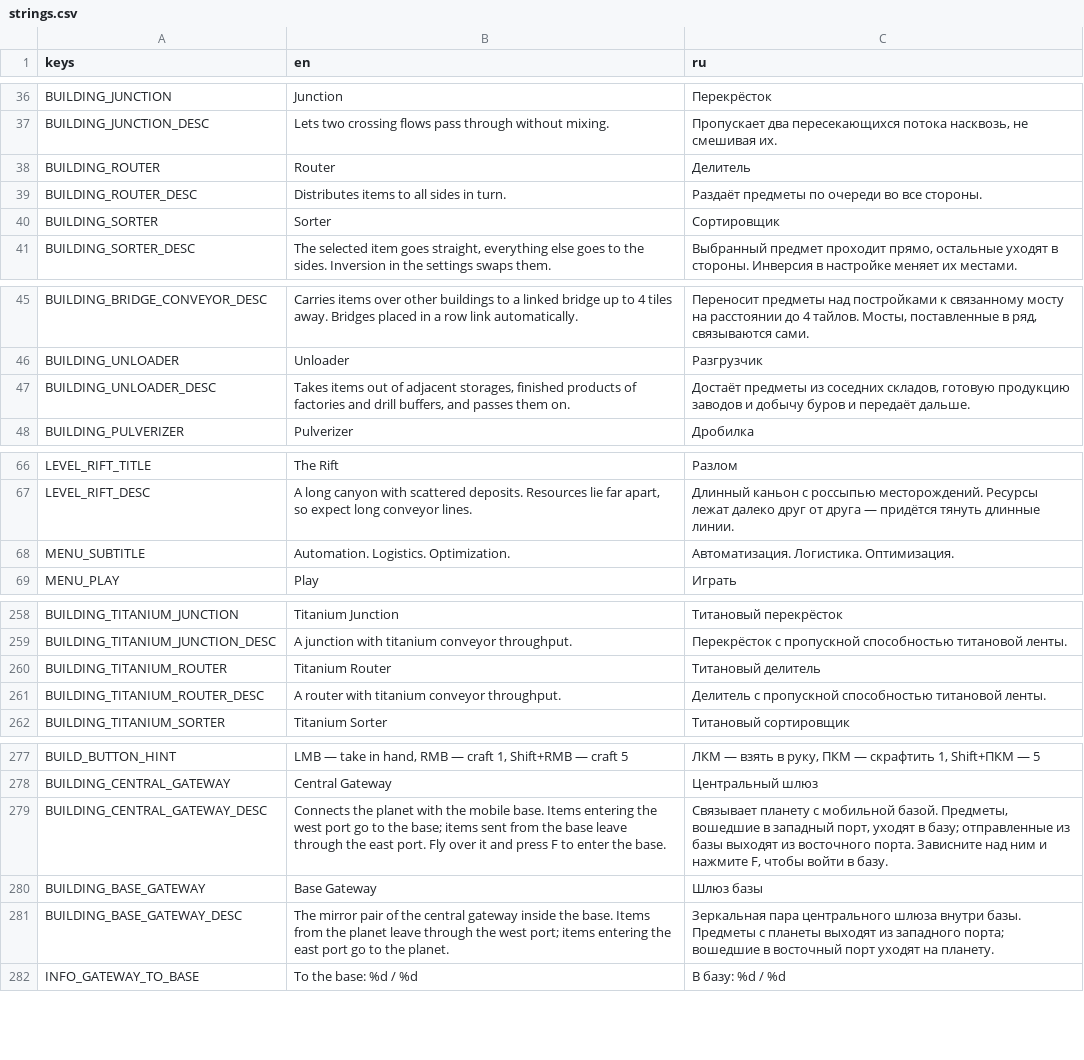
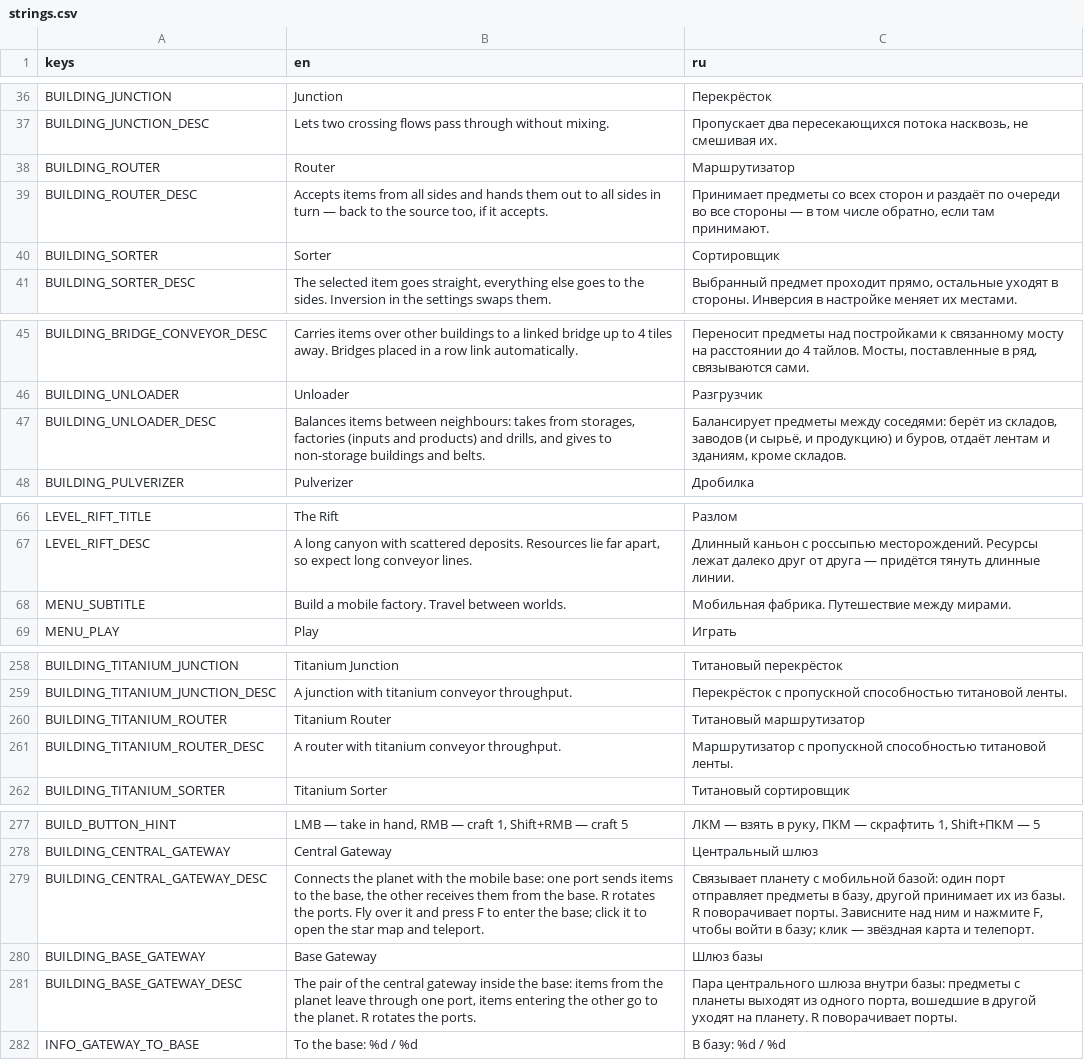
Before and after one commit to AristoCraft-42/WarpFactor, a CSV file: i18n/strings.csv, drawn as a sheet; only a part is shown, gaps mark what is left out; the diff covers the shown part only.

```diff
--- a/i18n/strings.csv
+++ b/i18n/strings.csv
@@ -37,4 +37,4 @@ BUILDING_JUNCTION,Junction,Перекрёсток
 BUILDING_JUNCTION_DESC,Lets two crossing flows pass through without mixing.,"Пропускает два пересекающихся потока насквозь, не смешивая их."
-BUILDING_ROUTER,Router,Делитель
-BUILDING_ROUTER_DESC,Distributes items to all sides in turn.,Раздаёт предметы по очереди во все стороны.
+BUILDING_ROUTER,Router,Маршрутизатор
+BUILDING_ROUTER_DESC,"Accepts items from all sides and hands them out to all sides in turn — back to the source too, if it accepts.","Принимает предметы со всех сторон и раздаёт по очереди во все стороны — в том числе обратно, если там принимают."
 BUILDING_SORTER,Sorter,Сортировщик
@@ -46,3 +46,3 @@ BUILDING_BRIDGE_CONVEYOR_DESC,Carries items over other buildings to a linked bri
 BUILDING_UNLOADER,Unloader,Разгрузчик
-BUILDING_UNLOADER_DESC,"Takes items out of adjacent storages, finished products of factories and drill buffers, and passes them on.","Достаёт предметы из соседних складов, готовую продукцию заводов и добычу буров и передаёт дальше."
+BUILDING_UNLOADER_DESC,"Balances items between neighbours: takes from storages, factories (inputs and products) and drills, and gives to non-storage buildings and belts.","Балансирует предметы между соседями: берёт из складов, заводов (и сырьё, и продукцию) и буров, отдаёт лентам и зданиям, кроме складов."
 BUILDING_PULVERIZER,Pulverizer,Дробилка
@@ -67,3 +67,3 @@ LEVEL_RIFT_TITLE,The Rift,Разлом
 LEVEL_RIFT_DESC,"A long canyon with scattered deposits. Resources lie far apart, so expect long conveyor lines.",Длинный каньон с россыпью месторождений. Ресурсы лежат далеко друг от друга — придётся тянуть длинные линии.
-MENU_SUBTITLE,Automation. Logistics. Optimization.,Автоматизация. Логистика. Оптимизация.
+MENU_SUBTITLE,Build a mobile factory. Travel between worlds.,Мобильная фабрика. Путешествие между мирами.
 MENU_PLAY,Play,Играть
@@ -259,4 +259,4 @@ BUILDING_TITANIUM_JUNCTION,Titanium Junction,Титановый перекрёс
 BUILDING_TITANIUM_JUNCTION_DESC,A junction with titanium conveyor throughput.,Перекрёсток с пропускной способностью титановой ленты.
-BUILDING_TITANIUM_ROUTER,Titanium Router,Титановый делитель
-BUILDING_TITANIUM_ROUTER_DESC,A router with titanium conveyor throughput.,Делитель с пропускной способностью титановой ленты.
+BUILDING_TITANIUM_ROUTER,Titanium Router,Титановый маршрутизатор
+BUILDING_TITANIUM_ROUTER_DESC,A router with titanium conveyor throughput.,Маршрутизатор с пропускной способностью титановой ленты.
 BUILDING_TITANIUM_SORTER,Titanium Sorter,Титановый сортировщик
@@ -278,5 +278,5 @@ BUILD_BUTTON_HINT,"LMB — take in hand, RMB — craft 1, Shift+RMB — craft 5"
 BUILDING_CENTRAL_GATEWAY,Central Gateway,Центральный шлюз
-BUILDING_CENTRAL_GATEWAY_DESC,Connects the planet with the mobile base. Items entering the west port go to the base; items sent from the base leave through the east port. Fly over it and press F to enter the base.,"Связывает планету с мобильной базой. Предметы, вошедшие в западный порт, уходят в базу; отправленные из базы выходят из восточного порта. Зависните над ним и нажмите F, чтобы войти в базу."
+BUILDING_CENTRAL_GATEWAY_DESC,"Connects the planet with the mobile base: one port sends items to the base, the other receives them from the base. R rotates the ports. Fly over it and press F to enter the base; click it to open the star map and teleport.","Связывает планету с мобильной базой: один порт отправляет предметы в базу, другой принимает их из базы. R поворачивает порты. Зависните над ним и нажмите F, чтобы войти в базу; клик — звёздная карта и телепорт."
 BUILDING_BASE_GATEWAY,Base Gateway,Шлюз базы
-BUILDING_BASE_GATEWAY_DESC,The mirror pair of the central gateway inside the base. Items from the planet leave through the west port; items entering the east port go to the planet.,Зеркальная пара центрального шлюза внутри базы. Предметы с планеты выходят из западного порта; вошедшие в восточный порт уходят на планету.
+BUILDING_BASE_GATEWAY_DESC,"The pair of the central gateway inside the base: items from the planet leave through one port, items entering the other go to the planet. R rotates the ports.","Пара центрального шлюза внутри базы: предметы с планеты выходят из одного порта, вошедшие в другой уходят на планету. R поворачивает порты."
 INFO_GATEWAY_TO_BASE,To the base: %d / %d,В базу: %d / %d
```
Also changed, not shown: 32 added rows elsewhere in this file, 53 other files.
